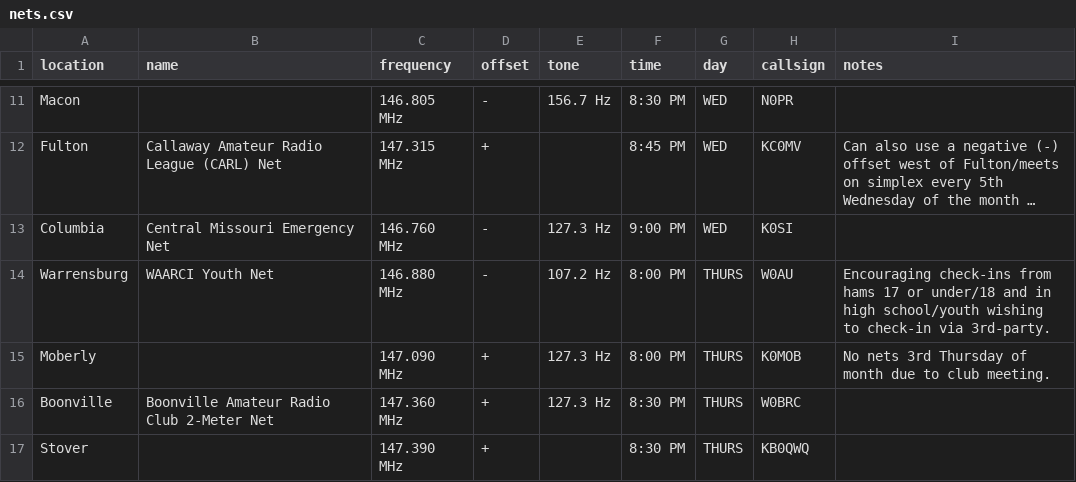
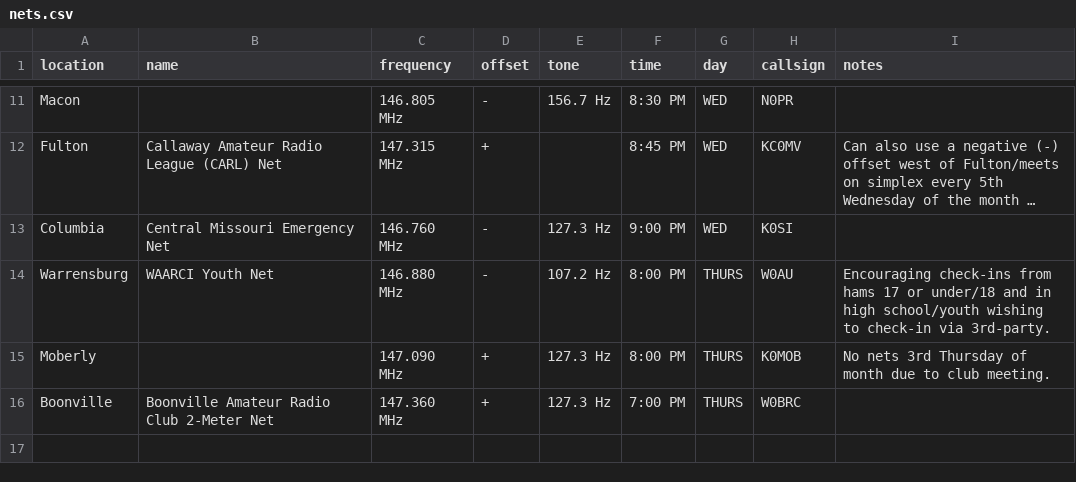
Before and after one commit to w0brc/w0brc.github.io, a CSV file: _data/nets.csv, drawn as a sheet; only a part is shown, gaps mark what is left out; long unchanged cells end in ….

Commit message:
Update nets.csv
Fix club's net time.

```diff
--- a/_data/nets.csv
+++ b/_data/nets.csv
@@ -15,3 +15,2 @@ Warrensburg,WAARCI Youth Net,146.880 MHz,-,107.2 Hz,8:00 PM,THURS,W0AU,Encouragi
 Moberly,,147.090 MHz,+,127.3 Hz,8:00 PM,THURS,K0MOB,No nets 3rd Thursday of month due to club meeting.
-Boonville,Boonville Amateur Radio Club 2-Meter Net,147.360 MHz,+,127.3 Hz,8:30 PM,THURS,W0BRC,
-Stover,,147.390 MHz,+,,8:30 PM,THURS,KB0QWQ,
+Boonville,Boonville Amateur Radio Club 2-Meter Net,147.360 MHz,+,127.3 Hz,7:00 PM,THURS,W0BRC,
```
